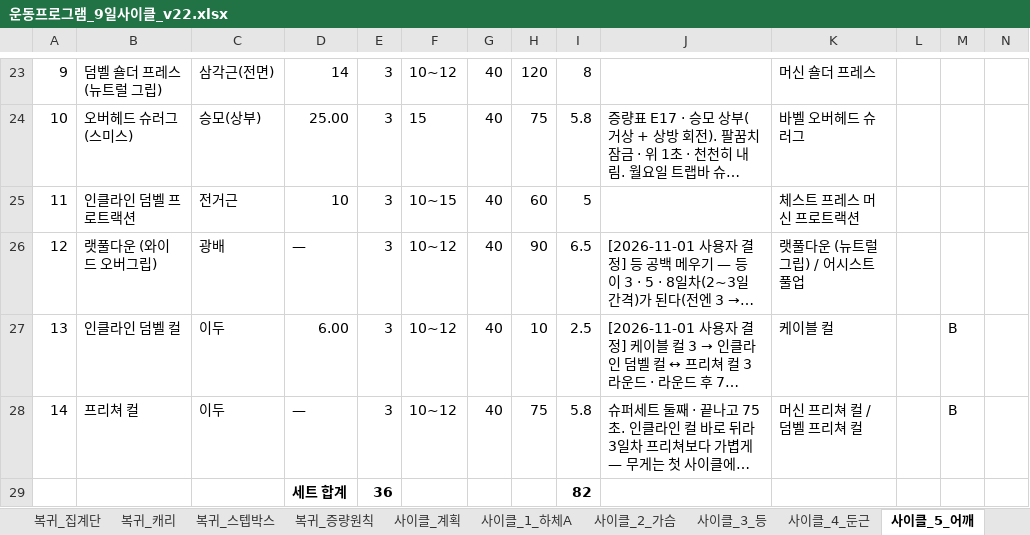
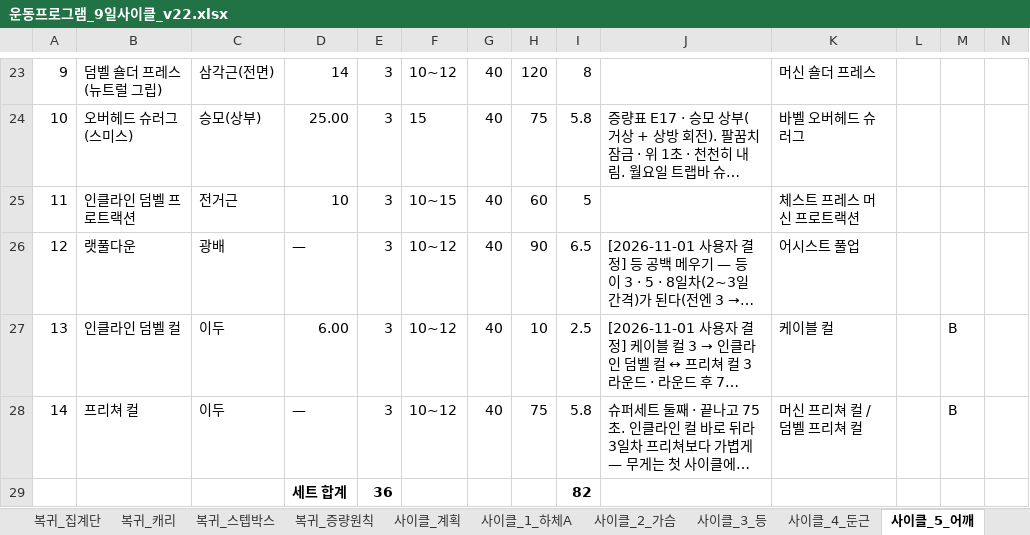
Before and after one commit to ktmffl-max/health1234, an Excel workbook: 운동프로그램_9일사이클_v22.xlsx, sheet 사이클_5_어깨, drawn as a sheet; only a part is shown, gaps mark what is left out; long unchanged cells end in …; values as stored, in another font and other column widths than the file's, no borders; the diff names each change by its address in the sheet, - before the commit and + after, or states it on an @@ line.

```diff
--- a/운동프로그램_9일사이클_v22.xlsx (sheet 사이클_5_어깨)
+++ b/운동프로그램_9일사이클_v22.xlsx (sheet 사이클_5_어깨)
-B26: 랫풀다운 (와이드 오버그립)
+B26: 랫풀다운
-K26: 랫풀다운 (뉴트럴 그립) / 어시스트 풀업
+K26: 어시스트 풀업
```
Also changed, not shown: sheet 사이클_3_등, sheet 사이클_그립회전, sheet 사이클_8_가슴등, sheet 사이클_계획, 6 other files.
